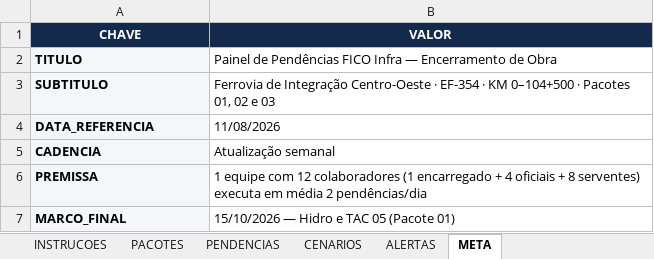
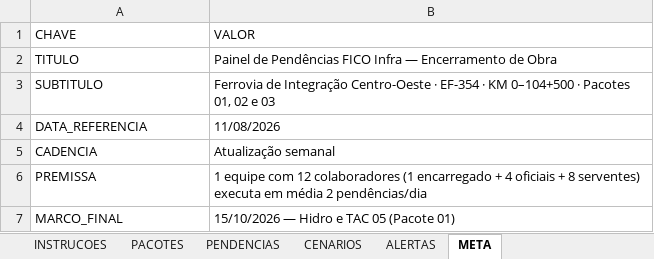
Before and after one commit to automacaofico/pendenciasr1, an Excel workbook: Base_Pendencias_FICO.xlsx, sheet META, drawn as a sheet; values as stored, in another font and other column widths than the file's, no borders; the diff names each change by its address in the sheet, - before the commit and + after, or states it on an @@ line.

```diff
--- a/Base_Pendencias_FICO.xlsx (sheet META)
+++ b/Base_Pendencias_FICO.xlsx (sheet META)
@@ A1:B1 fill: #142A4C → none, bold: on → off, text colour: #FFFFFF → black, alignment: center → left @@
@@ A2:A7 bold: on → off, fill: #F4F6F9 → none @@
```
Also changed, not shown: sheet PENDENCIAS, sheet CENARIOS, sheet ALERTAS, sheet PACOTES, sheet INSTRUCOES, formulas that keep their value.
